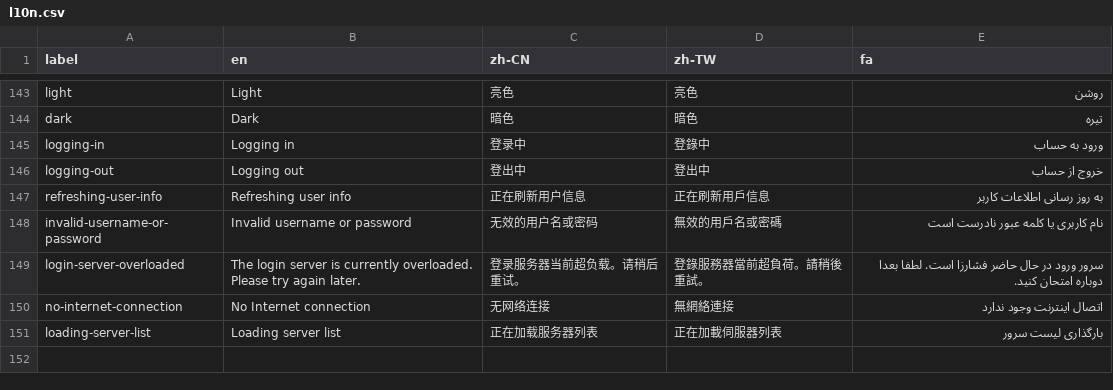
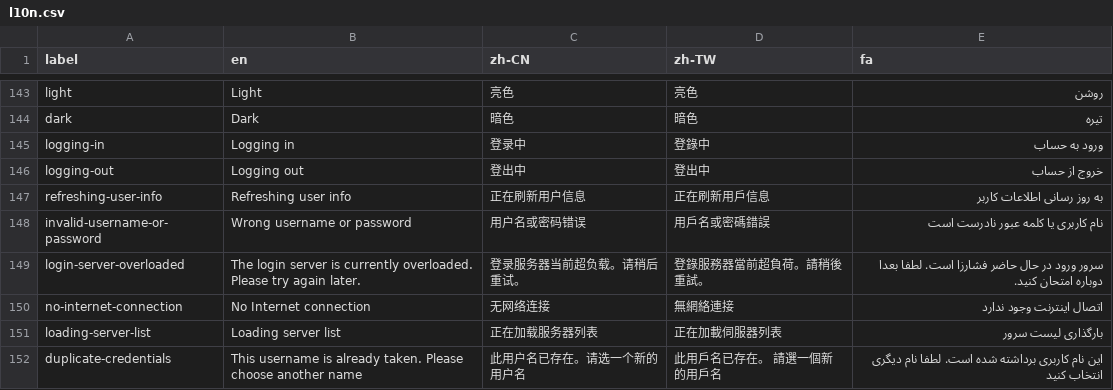
Before and after one commit to geph-official/gephgui, a CSV file: src/lib/l10n.csv, drawn as a sheet; only a part is shown, gaps mark what is left out.

Commit message:
better duplicate credentials error msg

```diff
--- a/src/lib/l10n.csv
+++ b/src/lib/l10n.csv
@@ -147,3 +147,3 @@ logging-out,Logging out,登出中,登出中,خروج از حساب
 refreshing-user-info,Refreshing user info,正在刷新用户信息,正在刷新用戶信息,به روز رسانی اطلاعات کاربر
-invalid-username-or-password,Invalid username or password,无效的用户名或密码,無效的用戶名或密碼,نام کاربری یا کلمه عبور نادرست است
+invalid-username-or-password,Wrong username or password,用户名或密码错误,用戶名或密碼錯誤,نام کاربری یا کلمه عبور نادرست است
 login-server-overloaded,The login server is currently overloaded. Please try again later.,登录服务器当前超负载。请稍后重试。,登錄服務器當前超負荷。請稍後重試。,سرور ورود در حال حاضر فشارزا است. لطفا بعدا دوباره امتحان کنید.
@@ -151 +151,2 @@ no-internet-connection,No Internet connection,无网络连接,無網絡連接,ا
 loading-server-list,Loading server list,正在加载服务器列表,正在加載伺服器列表,بارگذاری لیست سرور
+duplicate-credentials,This username is already taken. Please choose another name,此用户名已存在。请选一个新的用户名,此用戶名已存在。 請選一個新的用戶名,این نام کاربری برداشته شده است. لطفا نام دیگری انتخاب کنید
```
Also changed, not shown: 2 other files.
